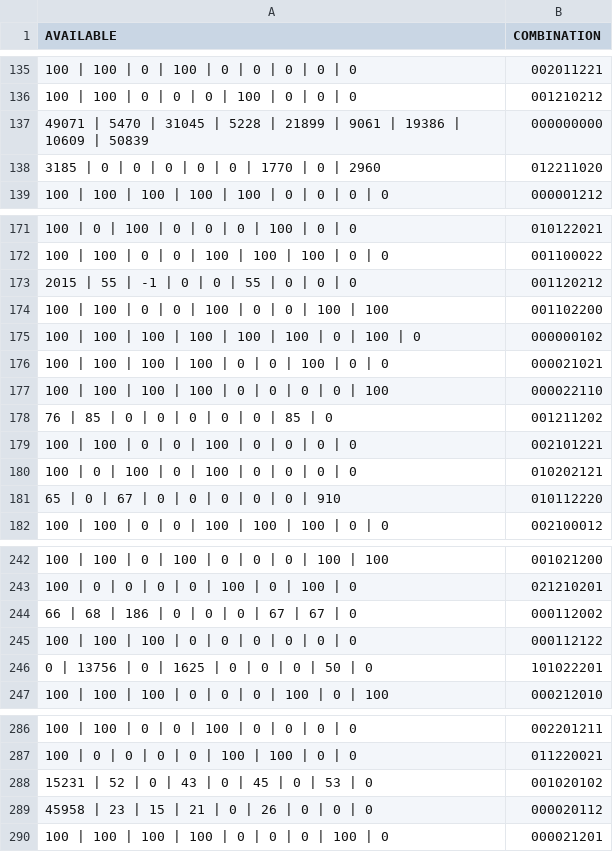
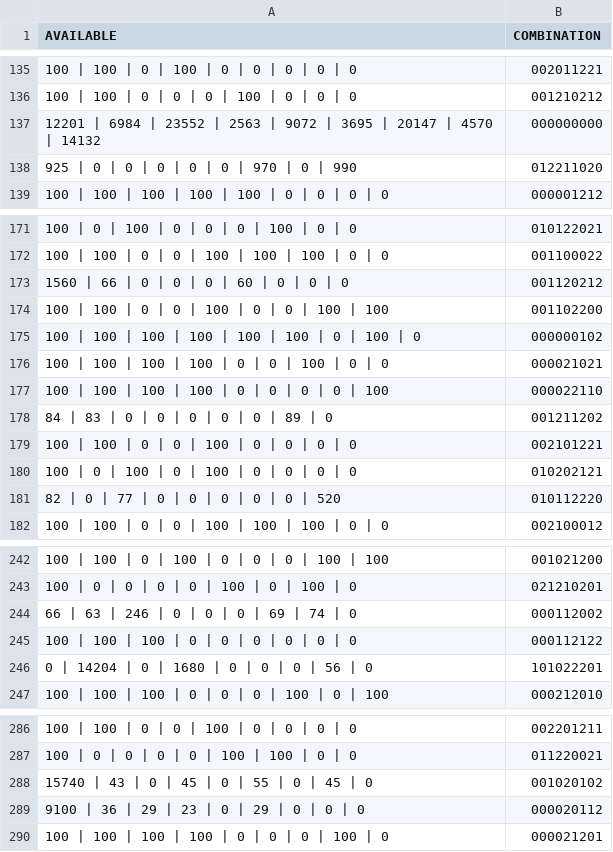
Before and after one commit to UrvangP/INFO_6205_Menace, a CSV file: combinations.csv, drawn as a sheet; only a part is shown, gaps mark what is left out; the diff covers the shown part only.

```diff
--- a/combinations.csv
+++ b/combinations.csv
@@ -136,4 +136,4 @@ AVAILABLE,COMBINATION,
 100 | 100 | 0 | 0 | 0 | 100 | 0 | 0 | 0,001210212,
-49071 | 5470 | 31045 | 5228 | 21899 | 9061 | 19386 | 10609 | 50839,000000000,
-3185 | 0 | 0 | 0 | 0 | 0 | 1770 | 0 | 2960,012211020,
+12201 | 6984 | 23552 | 2563 | 9072 | 3695 | 20147 | 4570 | 14132,000000000,
+925 | 0 | 0 | 0 | 0 | 0 | 970 | 0 | 990,012211020,
 100 | 100 | 100 | 100 | 100 | 0 | 0 | 0 | 0,000001212,
@@ -172,3 +172,3 @@ AVAILABLE,COMBINATION,
 100 | 100 | 0 | 0 | 100 | 100 | 100 | 0 | 0,001100022,
-2015 | 55 | -1 | 0 | 0 | 55 | 0 | 0 | 0,001120212,
+1560 | 66 | 0 | 0 | 0 | 60 | 0 | 0 | 0,001120212,
 100 | 100 | 0 | 0 | 100 | 0 | 0 | 100 | 100,001102200,
@@ -177,6 +177,6 @@ AVAILABLE,COMBINATION,
 100 | 100 | 100 | 100 | 0 | 0 | 0 | 0 | 100,000022110,
-76 | 85 | 0 | 0 | 0 | 0 | 0 | 85 | 0,001211202,
+84 | 83 | 0 | 0 | 0 | 0 | 0 | 89 | 0,001211202,
 100 | 100 | 0 | 0 | 100 | 0 | 0 | 0 | 0,002101221,
 100 | 0 | 100 | 0 | 100 | 0 | 0 | 0 | 0,010202121,
-65 | 0 | 67 | 0 | 0 | 0 | 0 | 0 | 910,010112220,
+82 | 0 | 77 | 0 | 0 | 0 | 0 | 0 | 520,010112220,
 100 | 100 | 0 | 0 | 100 | 100 | 100 | 0 | 0,002100012,
@@ -243,5 +243,5 @@ AVAILABLE,COMBINATION,
 100 | 0 | 0 | 0 | 0 | 100 | 0 | 100 | 0,021210201,
-66 | 68 | 186 | 0 | 0 | 0 | 67 | 67 | 0,000112002,
+66 | 63 | 246 | 0 | 0 | 0 | 69 | 74 | 0,000112002,
 100 | 100 | 100 | 0 | 0 | 0 | 0 | 0 | 0,000112122,
-0 | 13756 | 0 | 1625 | 0 | 0 | 0 | 50 | 0,101022201,
+0 | 14204 | 0 | 1680 | 0 | 0 | 0 | 56 | 0,101022201,
 100 | 100 | 100 | 0 | 0 | 0 | 100 | 0 | 100,000212010,
@@ -287,4 +287,4 @@ AVAILABLE,COMBINATION,
 100 | 0 | 0 | 0 | 0 | 100 | 100 | 0 | 0,011220021,
-15231 | 52 | 0 | 43 | 0 | 45 | 0 | 53 | 0,001020102,
-45958 | 23 | 15 | 21 | 0 | 26 | 0 | 0 | 0,000020112,
+15740 | 43 | 0 | 45 | 0 | 55 | 0 | 45 | 0,001020102,
+9100 | 36 | 29 | 23 | 0 | 29 | 0 | 0 | 0,000020112,
 100 | 100 | 100 | 100 | 0 | 0 | 0 | 100 | 0,000021201,
```
Also changed, not shown: 21 edited cells elsewhere in this file, 3 other files.
